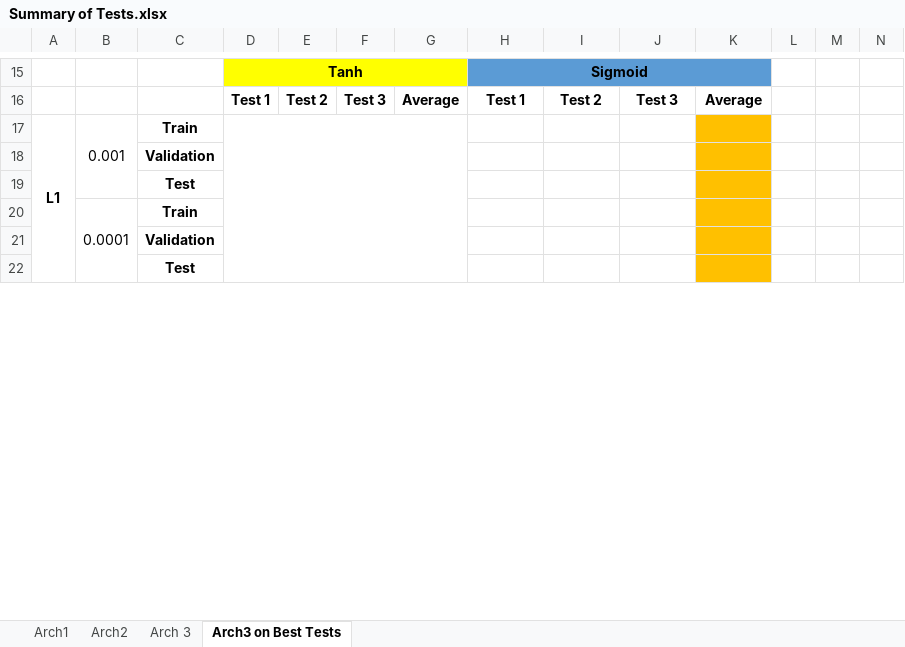
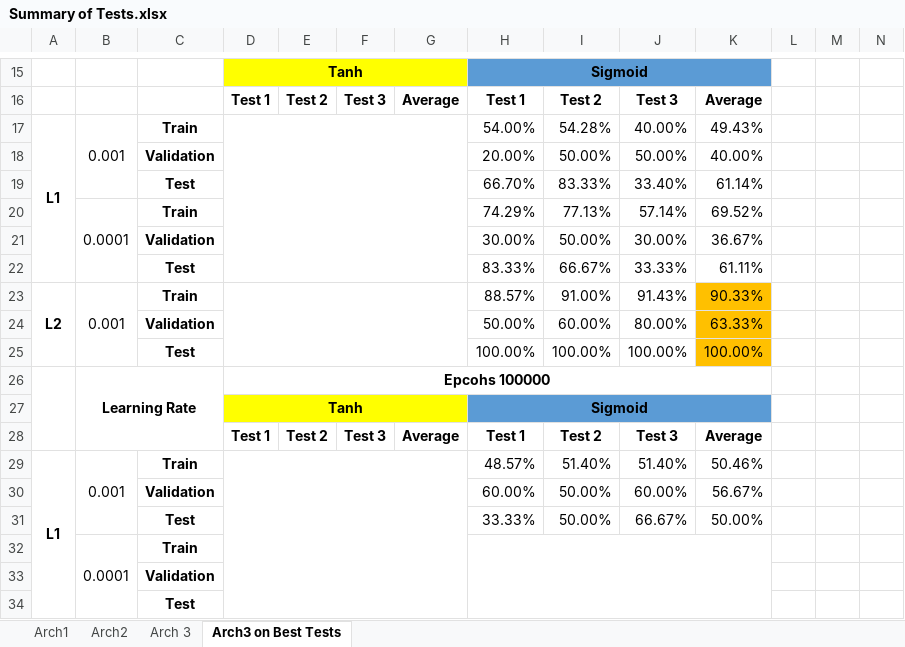
Before and after one commit to capellb1/CMU_HCII_REU, an Excel workbook: ExerciseDetection/Summary of Tests.xlsx, sheet Arch3 on Best Tests, drawn as a sheet; only a part is shown, gaps mark what is left out; values as stored, in another font and other column widths than the file's, no borders; removed rows and columns are numbered as before the commit, all else as after; the diff covers the shown part only; the diff names each change by its address in the sheet, - before the commit and + after, or states it on an @@ line.

Commit message:
Updated with resutls from arch 1

```diff
--- a/ExerciseDetection/Summary of Tests.xlsx (sheet Arch3 on Best Tests)
+++ b/ExerciseDetection/Summary of Tests.xlsx (sheet Arch3 on Best Tests)
-A17:A22 merged
+A17:A22 merged
-D17:G22 merged
+D17:G22 merged
-H17: (empty)
+H17: 54.00%
-I17: (empty)
+I17: 54.28%
-J17: (empty)
+J17: 40.00%
-K17: (empty)
+K17: 49.43%
-K17 fill: #FFC000
+K17 fill: none
-row 18:  |  | Validation
-row 19:  |  | Test
+row 18:  |  | Validation |  |  |  |  | 20.00% | 50.00% | 50.00% | 40.00%
+row 19:  |  | Test |  |  |  |  | 66.70% | 83.33% | 33.40% | 61.14%
+row 20:  | 0.0001 | Train |  |  |  |  | 74.29% | 77.13% | 57.14% | 69.52%
+row 21:  |  | Validation |  |  |  |  | 30.00% | 50.00% | 30.00% | 36.67%
+row 22:  |  | Test |  |  |  |  | 83.33% | 66.67% | 33.33% | 61.11%
+row 23: L2 | 0.001 | Train |  |  |  |  | 88.57% | 91.00% | 91.43% | 90.33%
+row 24:  |  | Validation |  |  |  |  | 50.00% | 60.00% | 80.00% | 63.33%
@@ row 7 moved to row 25: Test @@
+row 29: L1 | 0.001 | Train |  |  |  |  | 48.57% | 51.40% | 51.40% | 50.46%
+row 30:  |  | Validation |  |  |  |  | 60.00% | 50.00% | 60.00% | 56.67%
+row 31:  |  | Test |  |  |  |  | 33.33% | 50.00% | 66.67% | 50.00%
+H32:K34 merged
-K32:K34 fill: #FFC000
+K32:K34 fill: none
```
Also changed, not shown: 5 added rows, 13 removed rows, 1 moved row, 11 edited cells, cell formats and merged cells elsewhere in this sheet, sheet Arch1, sheet Arch 3.
